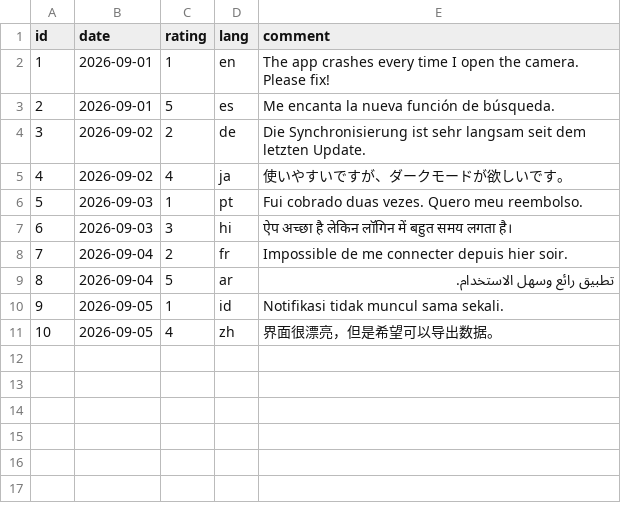
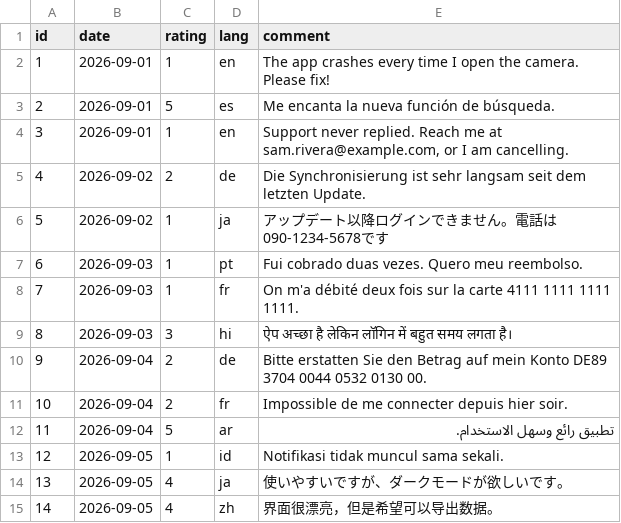
Before and after one commit to obsei/obsei, a CSV file: packages/obsei/src/obsei/templates/feedback.csv, drawn as a sheet; addresses are those after the commit; the diff names each change by its address in the sheet, - before the commit and + after, or states it on an @@ line.

Commit message:
feat(cli): a first five minutes that shows value (#434)

```diff
--- a/packages/obsei/src/obsei/templates/feedback.csv
+++ b/packages/obsei/src/obsei/templates/feedback.csv
+row 4: 3 | 2026-09-01 | 1 | en | Support never replied. Reach me at sam.rivera@example.com, or I am cancelling.
@@ column A (id) renumbered from row 5 down @@
-C6 (rating): 4
+C6 (rating): 1
-E6 (comment): 使いやすいですが、ダークモードが欲しいです。
+E6 (comment): アップデート以降ログインできません。電話は090-1234-5678です
+row 8: 7 | 2026-09-03 | 1 | fr | On m'a débité deux fois sur la carte 4111 1111 1111 1111.
+row 10: 9 | 2026-09-04 | 2 | de | Bitte erstatten Sie den Betrag auf mein Konto DE89 3704 0044 0532 0130 00.
+row 14: 13 | 2026-09-05 | 4 | ja | 使いやすいですが、ダークモードが欲しいです。
```
Also changed, not shown: 25 other files.
